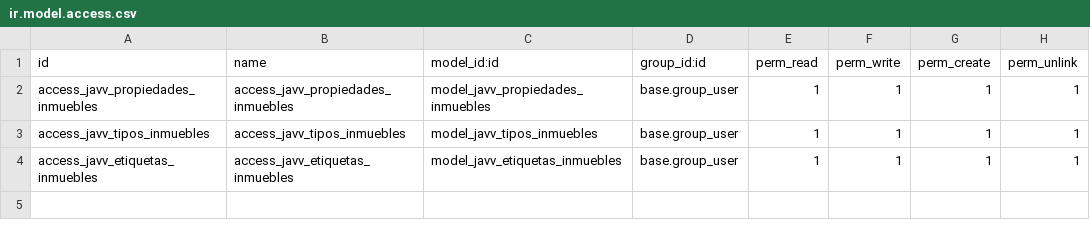
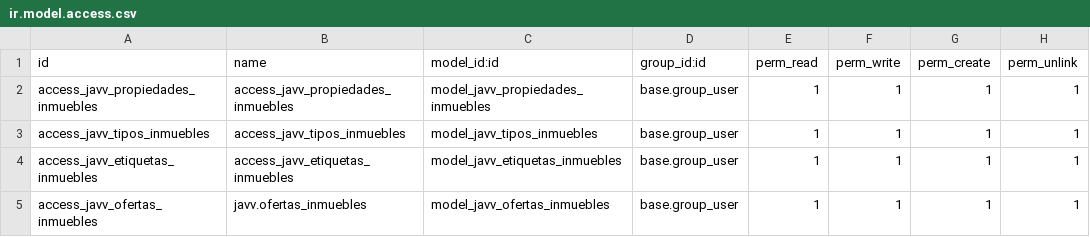
Before and after one commit to aakunoo/SG-Empresarial-DAM2, a CSV file: Practicas/Practica9/javv_propiedades/security/ir.model.access.csv, drawn as a sheet.

```diff
--- a/Practicas/Practica9/javv_propiedades/security/ir.model.access.csv
+++ b/Practicas/Practica9/javv_propiedades/security/ir.model.access.csv
@@ -4 +4,2 @@ access_javv_tipos_inmuebles,access_javv_tipos_inmuebles,model_javv_tipos_inmuebl
 access_javv_etiquetas_inmuebles,access_javv_etiquetas_inmuebles,model_javv_etiquetas_inmuebles,base.group_user,1,1,1,1
+access_javv_ofertas_inmuebles,javv.ofertas_inmuebles,model_javv_ofertas_inmuebles,base.group_user,1,1,1,1
```
Also changed, not shown: 6 other files.
